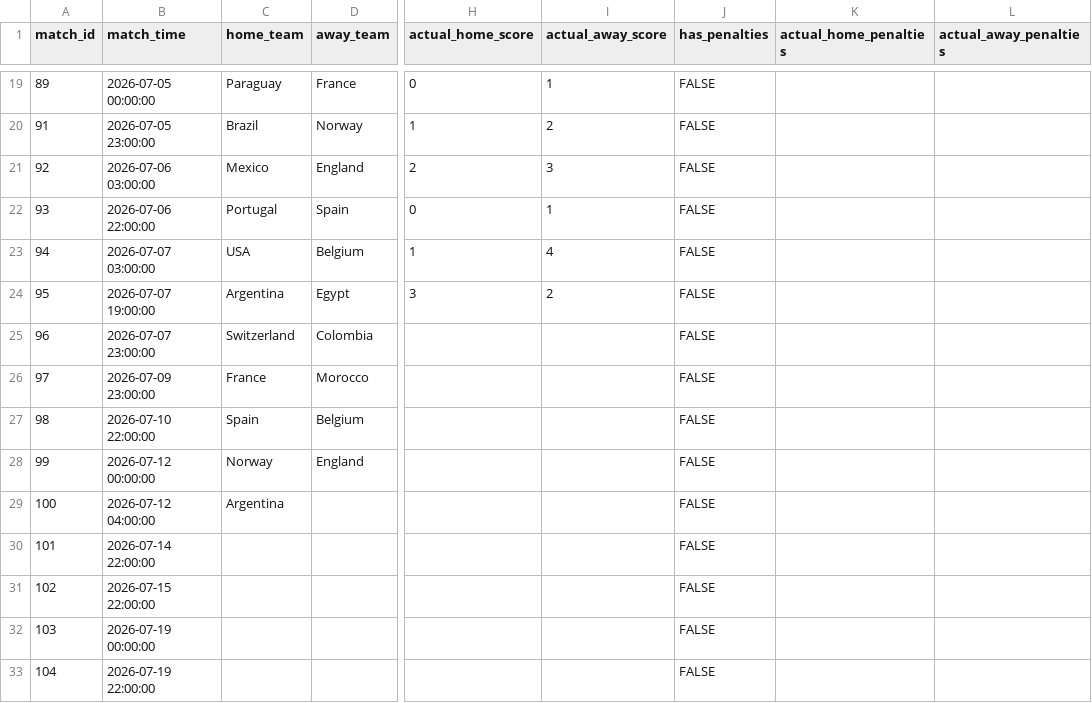
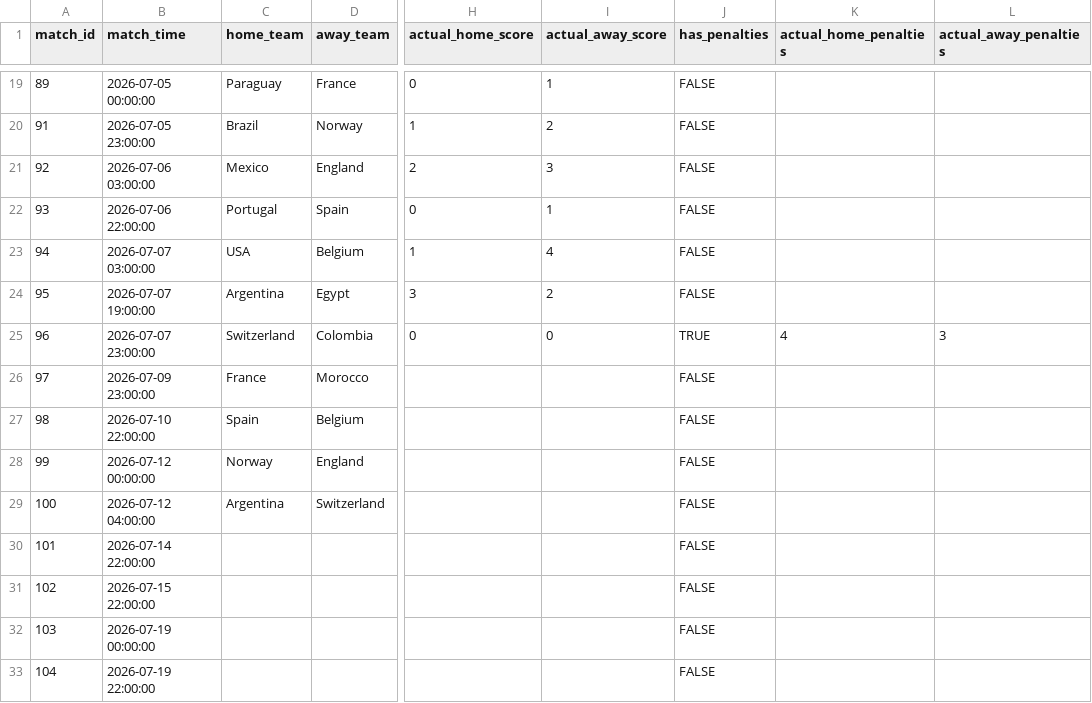
Before and after one commit to muhammadbonn/wc26-oracle-predictions, a CSV file: data/wc26_knockouts.csv, drawn as a sheet; only a part is shown, gaps mark what is left out; the diff names each change by its address in the sheet, - before the commit and + after, or states it on an @@ line.

Commit message:
Fix match results for knockout stage
Updated match results for Switzerland vs Colombia and Argentina vs Switzerland.

```diff
--- a/data/wc26_knockouts.csv
+++ b/data/wc26_knockouts.csv
-H25 (actual_home_score): (empty)
+H25 (actual_home_score): 0
-I25 (actual_away_score): (empty)
+I25 (actual_away_score): 0
-J25 (has_penalties): FALSE
+J25 (has_penalties): TRUE
-K25 (actual_home_penalties): (empty)
+K25 (actual_home_penalties): 4
-L25 (actual_away_penalties): (empty)
+L25 (actual_away_penalties): 3
-D29 (away_team): (empty)
+D29 (away_team): Switzerland
```
